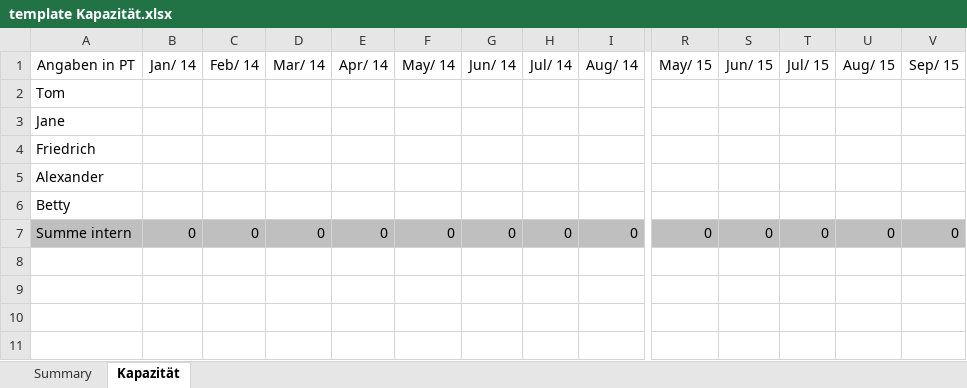
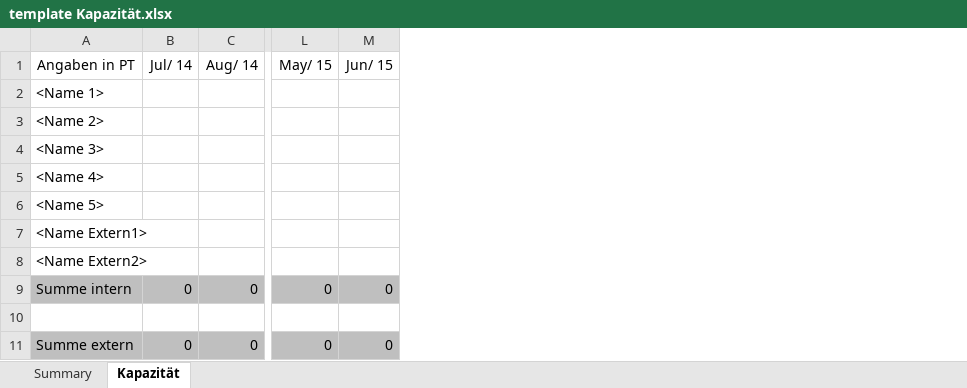
Before and after one commit to visbo-open-source/visbo-projectboard, an Excel workbook: Projectboard/Projectboard/bin/Debug/requirements/Ressource Manager/template Kapazität.xlsx, sheet Kapazität, drawn as a sheet; only a part is shown, gaps mark what is left out; values as stored, in another font and other column widths than the file's, no borders; removed rows and columns are numbered as before the commit, all else as after; rows hold the shown columns only; the diff names each change by its address in the sheet, - before the commit and + after, or states it on an @@ line.

```diff
--- a/Projectboard/Projectboard/bin/Debug/requirements/Ressource Manager/template Kapazität.xlsx (sheet Kapazität)
+++ b/Projectboard/Projectboard/bin/Debug/requirements/Ressource Manager/template Kapazität.xlsx (sheet Kapazität)
-column B (Jan/ 14), row 7: 0
-column C (Feb/ 14), row 7: 0
-column D (Mar/ 14), row 7: 0
-column E (Apr/ 14), row 7: 0
-column F (May/ 14), row 7: 0
-column G (Jun/ 14), row 7: 0
-column T (Jul/ 15), row 7: 0
-column U (Aug/ 15), row 7: 0
-column V (Sep/ 15), row 7: 0
-A2 (Angaben in PT): Tom
+A2 (Angaben in PT): <Name 1>
-A3 (Angaben in PT): Jane
+A3 (Angaben in PT): <Name 2>
-A4 (Angaben in PT): Friedrich
+A4 (Angaben in PT): <Name 3>
-A5 (Angaben in PT): Alexander
+A5 (Angaben in PT): <Name 4>
-A6 (Angaben in PT): Betty
+A6 (Angaben in PT): <Name 5>
+row 7: <Name Extern1>
+row 8: <Name Extern2>
+row 10: (empty)
+row 11: Summe extern | 0 | 0 | 0 | 0
```
Also changed, not shown: formulas that keep their value, 18 other files.
